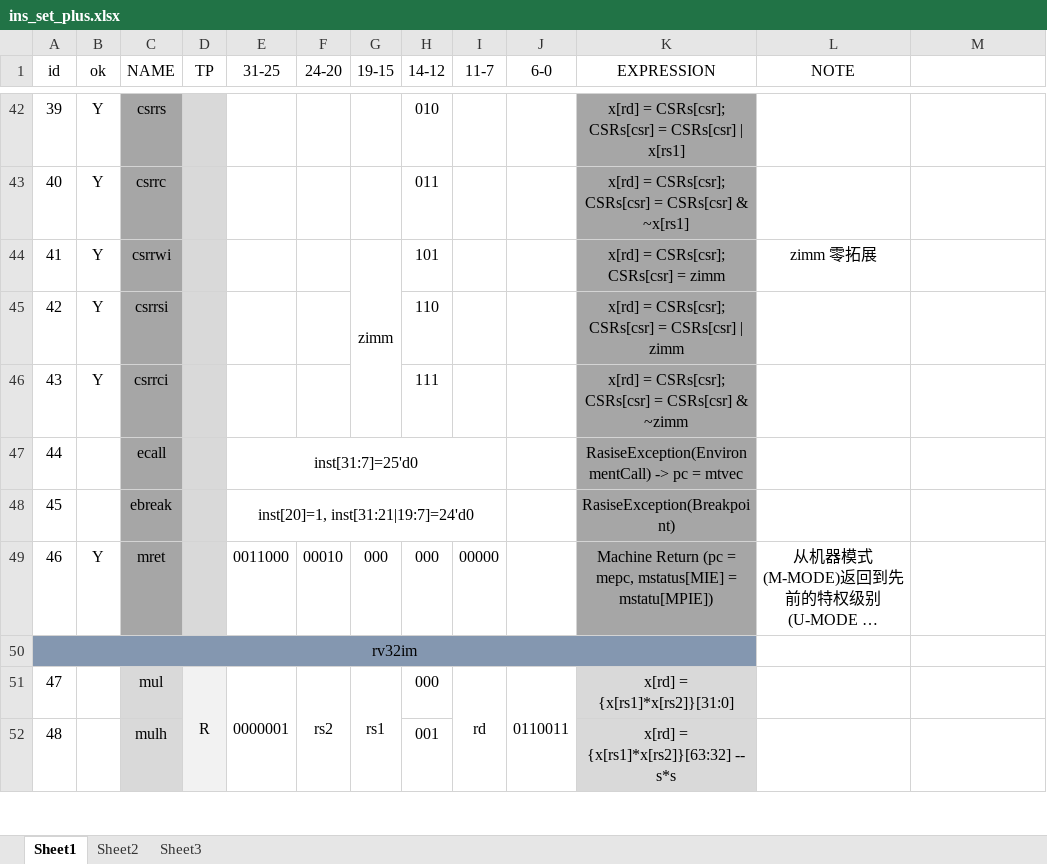
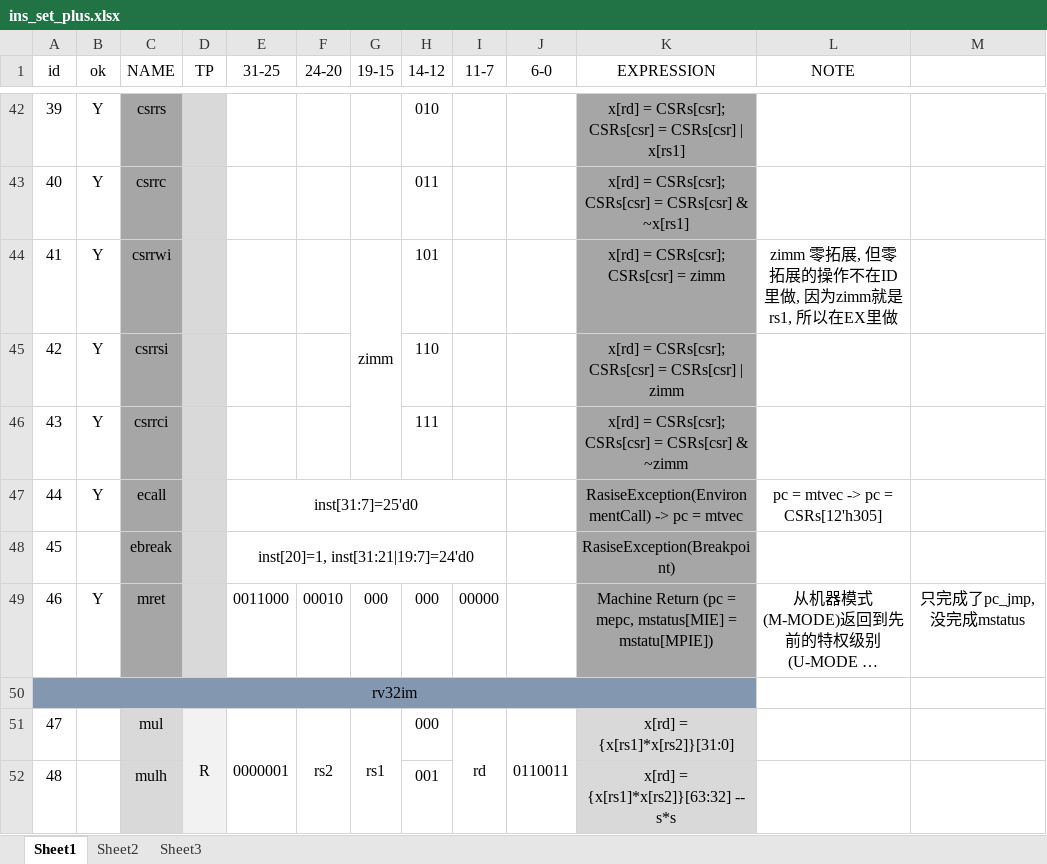
Before and after one commit to DuBirdFly/RV32, an Excel workbook: doc/ins_set_plus.xlsx, sheet Sheet1, drawn as a sheet; only a part is shown, gaps mark what is left out; long unchanged cells end in …; values as stored, in another font and other column widths than the file's, no borders; the diff names each change by its address in the sheet, - before the commit and + after, or states it on an @@ line.

```diff
--- a/doc/ins_set_plus.xlsx (sheet Sheet1)
+++ b/doc/ins_set_plus.xlsx (sheet Sheet1)
-L44 (NOTE): zimm 零拓展
+L44 (NOTE): zimm 零拓展, 但零拓展的操作不在ID里做, 因为zimm就是rs1, 所以在EX里做
-B47 (ok): (empty)
+B47 (ok): Y
-L47 (NOTE): (empty)
+L47 (NOTE): pc = mtvec -> pc = CSRs[12'h305]
-M49: (empty)
+M49: 只完成了pc_jmp, 没完成mstatus
```
Also changed, not shown: 9 other files.
